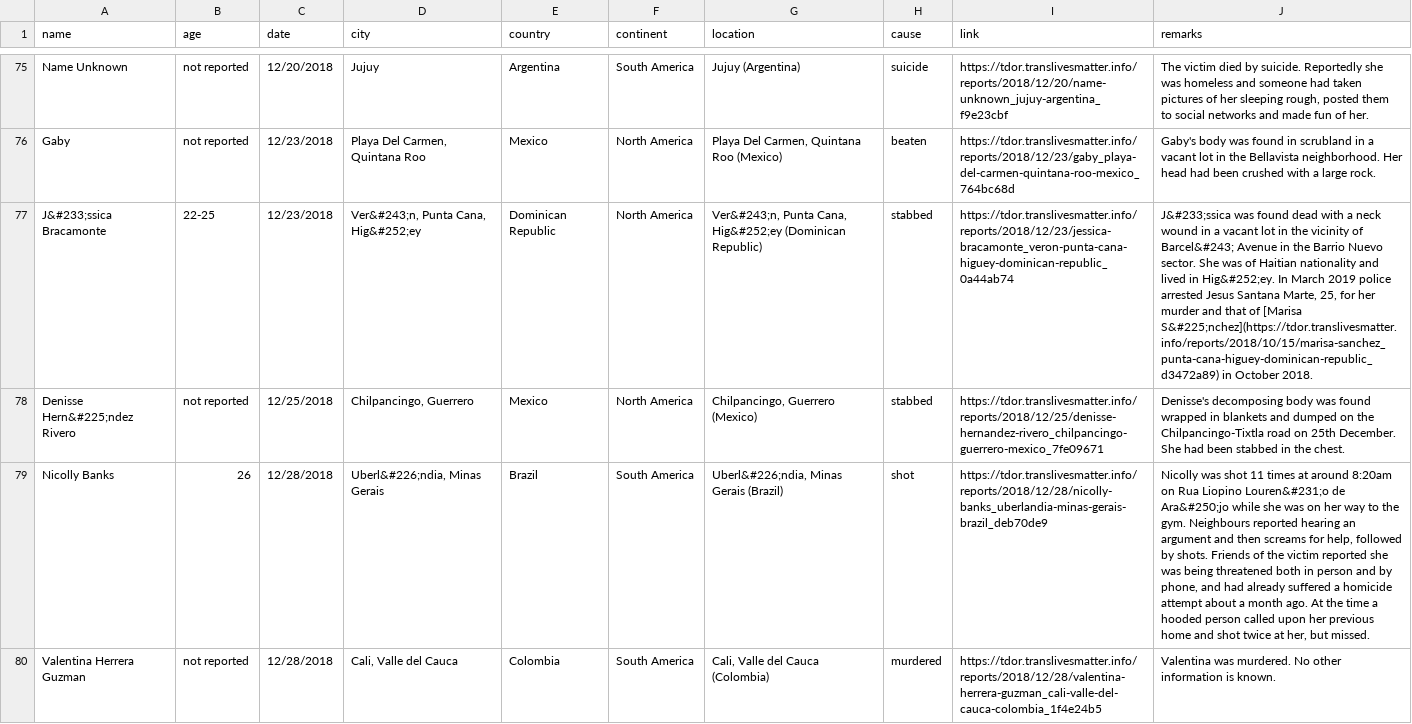
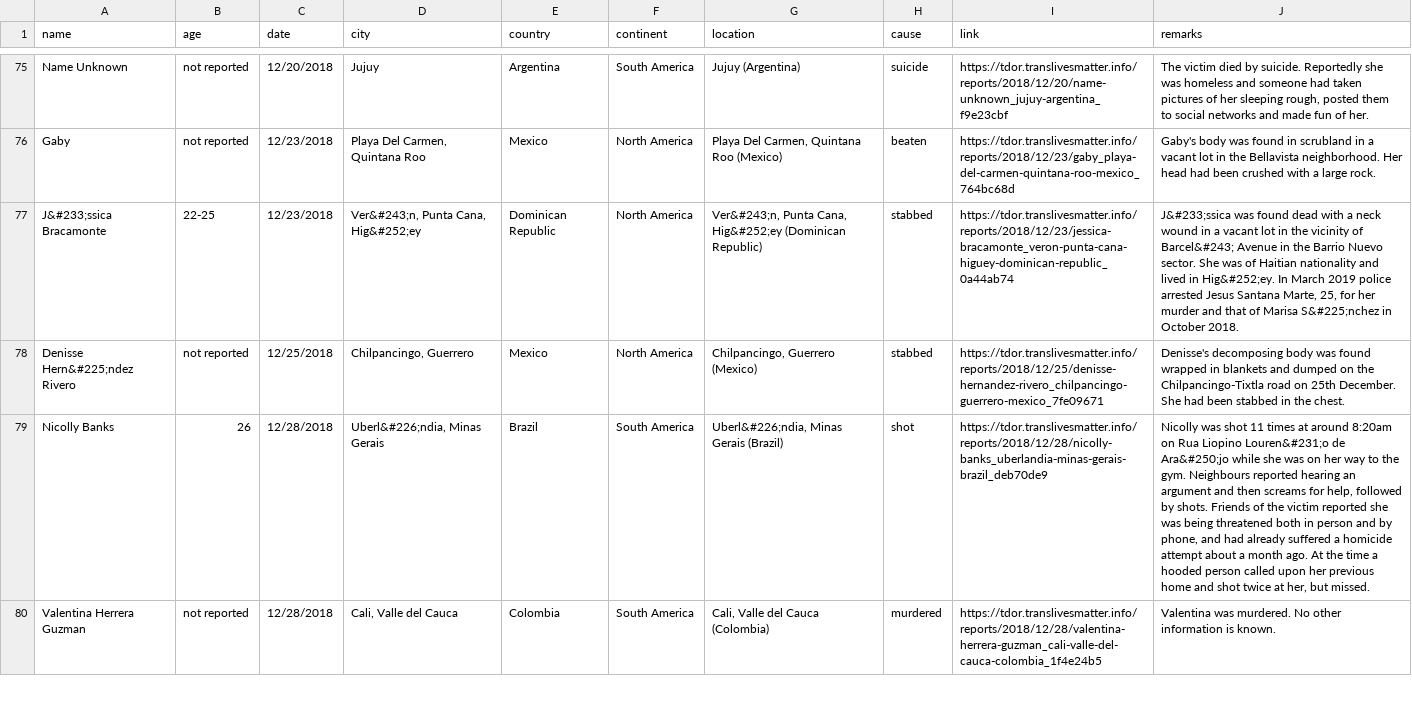
Before and after one commit to GaytaScience/TDoR-Histogram-Data-Visualization, a CSV file: data/2019/tdor2019_cln.csv, drawn as a sheet; only a part is shown, gaps mark what is left out; the diff covers the shown part only; the diff names each change by its address in the sheet, - before the commit and + after, or states it on an @@ line.

```diff
--- a/data/2019/tdor2019_cln.csv
+++ b/data/2019/tdor2019_cln.csv
-J77 (remarks): …that of [Marisa S&#225;nchez](https://tdor.translivesmatter.info/reports/2018/10/15/marisa-sanchez_punta-cana-higuey-dominican-republic_d3472a89) in October…
+J77 (remarks): …that of Marisa S&#225;nchez in October…
```
Also changed, not shown: 18 edited cells elsewhere in this file, 2 other files.
